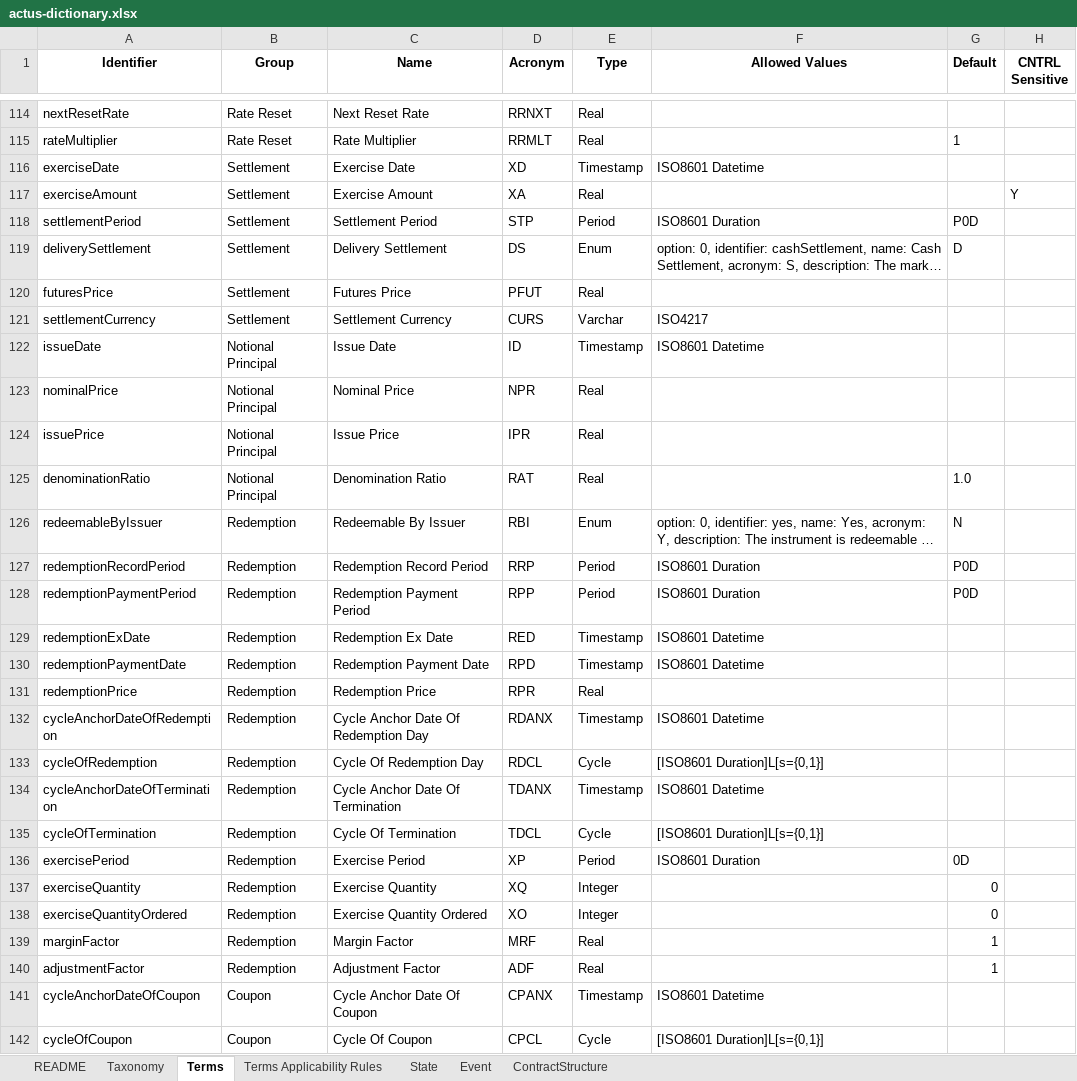
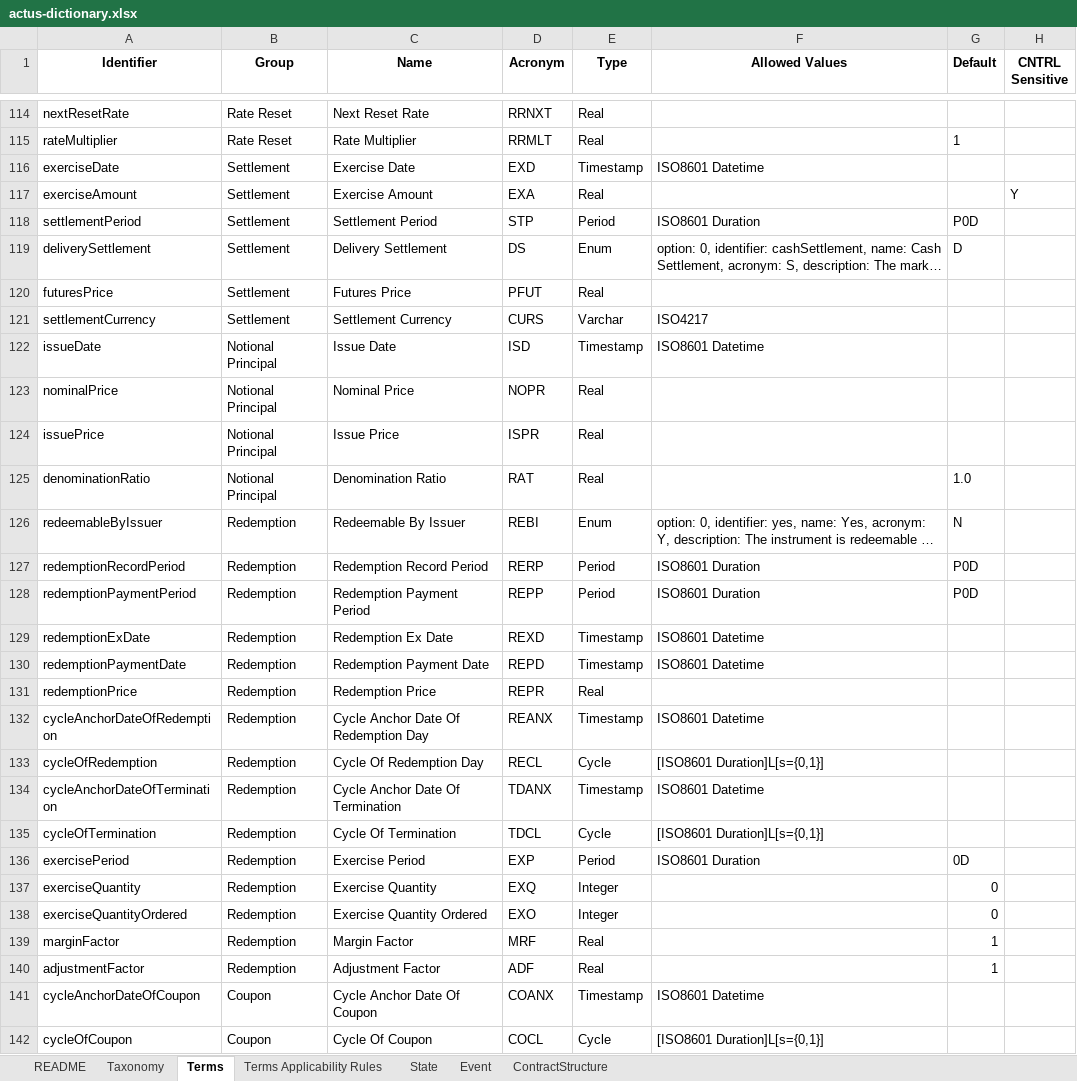
Before and after one commit to atpar/actus-dictionary, an Excel workbook: actus-dictionary.xlsx, sheet Terms, drawn as a sheet; only a part is shown, gaps mark what is left out; long unchanged cells end in …; values as stored, in another font and other column widths than the file's, no borders; charts and pictures not drawn; the diff covers the shown part only; the diff names each change by its address in the sheet, - before the commit and + after, or states it on an @@ line.

```diff
--- a/actus-dictionary.xlsx (sheet Terms)
+++ b/actus-dictionary.xlsx (sheet Terms)
-D116 (Acronym): XD
+D116 (Acronym): EXD
-D117 (Acronym): XA
+D117 (Acronym): EXA
-D122 (Acronym): ID
+D122 (Acronym): ISD
-D123 (Acronym): NPR
+D123 (Acronym): NOPR
-D124 (Acronym): IPR
+D124 (Acronym): ISPR
-D126 (Acronym): RBI
+D126 (Acronym): REBI
-D127 (Acronym): RRP
+D127 (Acronym): RERP
-D128 (Acronym): RPP
+D128 (Acronym): REPP
-D129 (Acronym): RED
+D129 (Acronym): REXD
-D130 (Acronym): RPD
+D130 (Acronym): REPD
-D131 (Acronym): RPR
+D131 (Acronym): REPR
-D132 (Acronym): RDANX
+D132 (Acronym): REANX
-D133 (Acronym): RDCL
+D133 (Acronym): RECL
-D136 (Acronym): XP
+D136 (Acronym): EXP
-D137 (Acronym): XQ
+D137 (Acronym): EXQ
-D138 (Acronym): XO
+D138 (Acronym): EXO
-D141 (Acronym): CPANX
+D141 (Acronym): COANX
-D142 (Acronym): CPCL
+D142 (Acronym): COCL
```
Also changed, not shown: 14 edited cells elsewhere in this sheet, sheet State, sheet Event, 4 other files.
